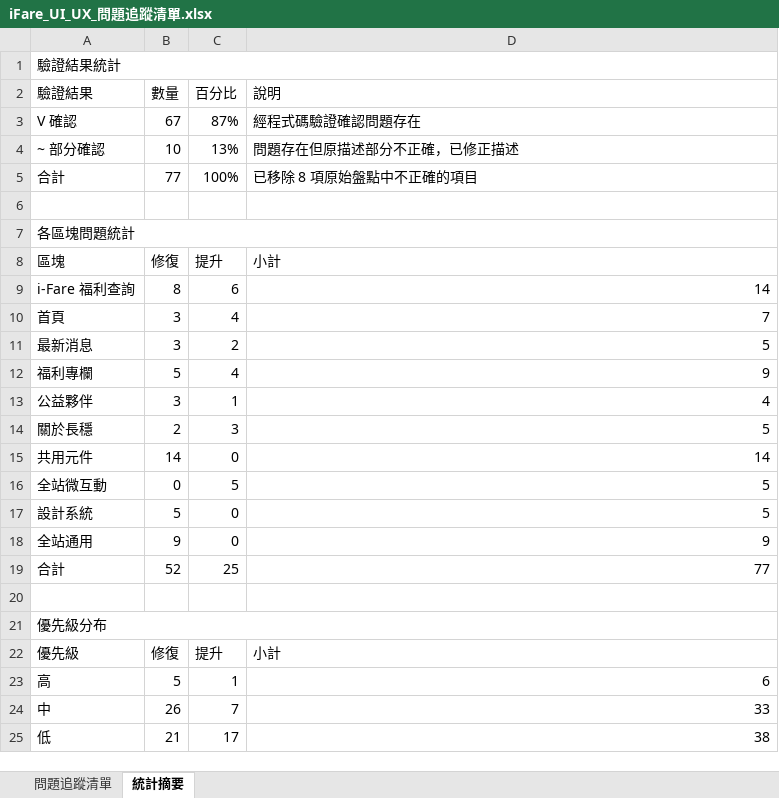
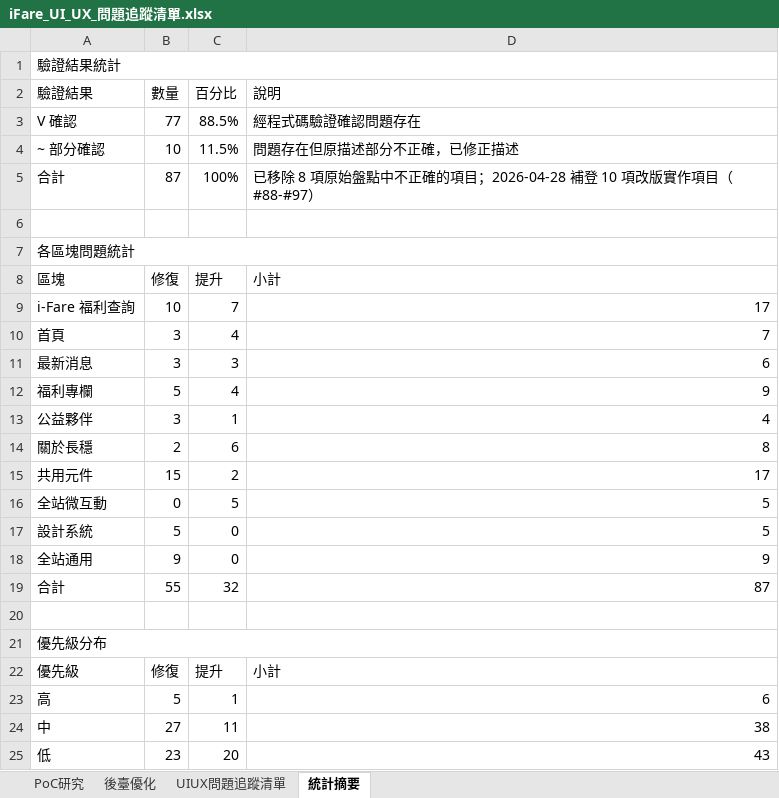
Before and after one commit to chainwinit-alt/ifare-website, an Excel workbook: docs/iFare_UI_UX_問題追蹤清單.xlsx, sheet 統計摘要, drawn as a sheet; values as stored, in another font and other column widths than the file's, no cell formats; the diff names each change by its address in the sheet, - before the commit and + after, or states it on an @@ line.

```diff
--- a/docs/iFare_UI_UX_問題追蹤清單.xlsx (sheet 統計摘要)
+++ b/docs/iFare_UI_UX_問題追蹤清單.xlsx (sheet 統計摘要)
-sheet tab: 問題追蹤清單
+sheet tab: PoC研究
+sheet tab: 後臺優化
+sheet tab: UIUX問題追蹤清單
-B3 (數量): 67
+B3 (數量): 77
-C3 (百分比): 87%
+C3 (百分比): 88.5%
-C4 (百分比): 13%
+C4 (百分比): 11.5%
-B5 (數量): 77
+B5 (數量): 87
-D5 (說明): 已移除 8 項原始盤點中不正確的項目
+D5 (說明): 已移除 8 項原始盤點中不正確的項目；2026-04-28 補登 10 項改版實作項目（#88-#97）
-B9 (數量): 8
+B9 (數量): 10
-C9 (百分比): 6
+C9 (百分比): 7
-D9 (說明): 14
+D9 (說明): 17
-C11 (百分比): 2
+C11 (百分比): 3
-D11 (說明): 5
+D11 (說明): 6
-C14 (百分比): 3
+C14 (百分比): 6
-D14 (說明): 5
+D14 (說明): 8
-B15 (數量): 14
+B15 (數量): 15
-C15 (百分比): 0
+C15 (百分比): 2
-D15 (說明): 14
+D15 (說明): 17
-B19 (數量): 52
+B19 (數量): 55
-C19 (百分比): 25
+C19 (百分比): 32
-D19 (說明): 77
+D19 (說明): 87
-B24 (數量): 26
+B24 (數量): 27
-C24 (百分比): 7
+C24 (百分比): 11
-D24 (說明): 33
+D24 (說明): 38
-B25 (數量): 21
+B25 (數量): 23
-C25 (百分比): 17
+C25 (百分比): 20
-D25 (說明): 38
+D25 (說明): 43
```
Also changed, not shown: sheet PoC研究, cell formats, 13 other files.
